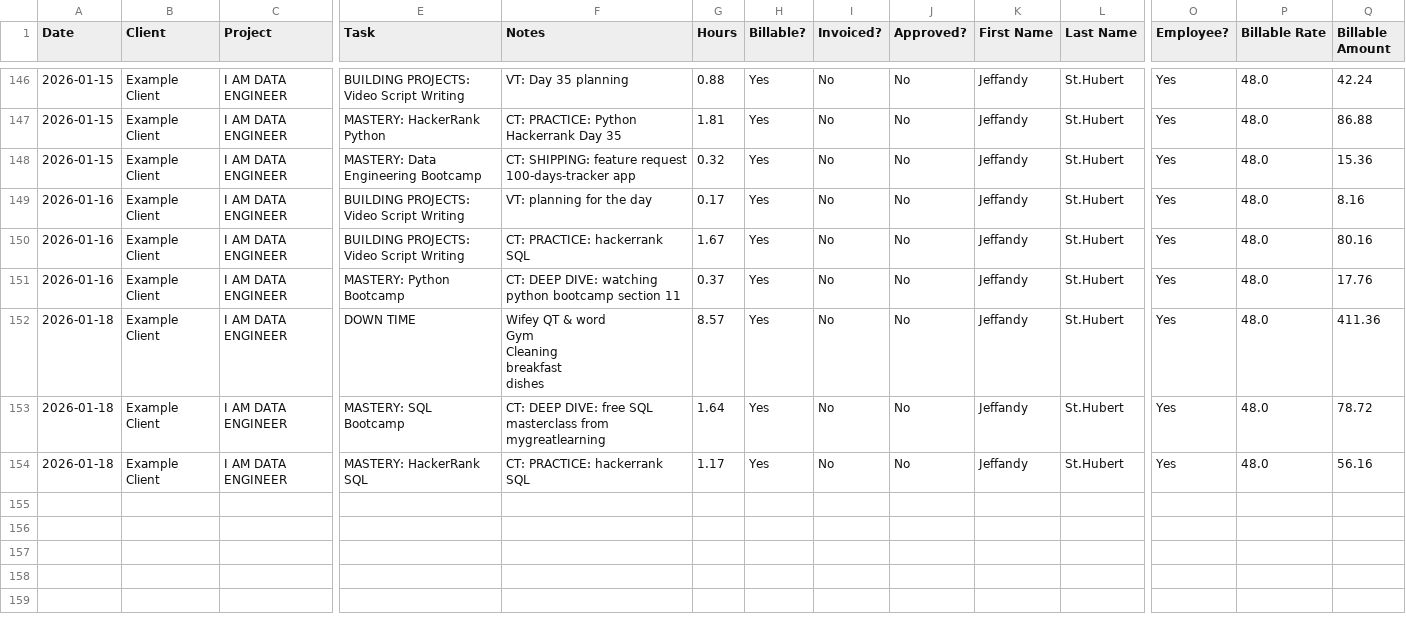
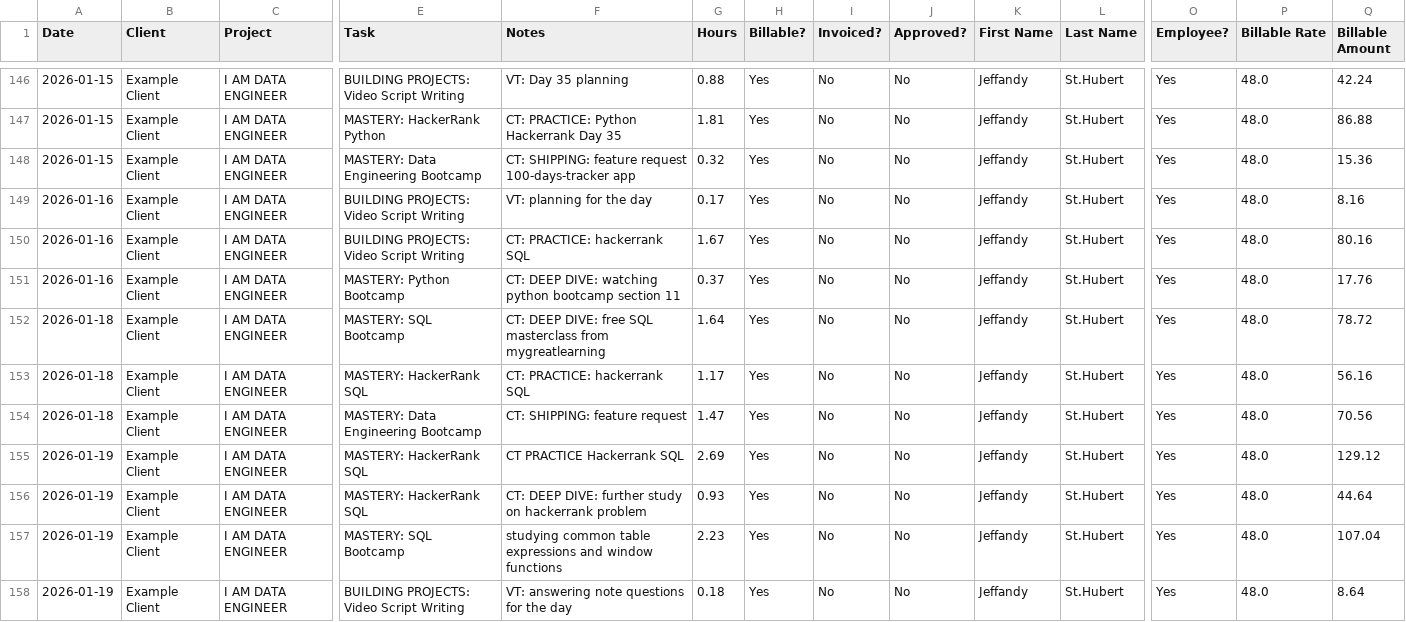
Before and after one commit to JeffandyAllTogether/100-days-tracker, a CSV file: harvest_time_report.csv, drawn as a sheet; only a part is shown, gaps mark what is left out; removed rows and columns are numbered as before the commit, all else as after; rows hold the shown columns only; ↵ is a line break in a cell; the diff names each change by its address in the sheet, - before the commit and + after, or states it on an @@ line.

Commit message:
data update

```diff
--- a/harvest_time_report.csv
+++ b/harvest_time_report.csv
-row 152: 2026-01-18 | Example Client | I AM DATA ENGINEER | DOWN TIME | Wifey QT & word ↵ Gym ↵ Cleaning ↵ breakfast ↵ dishes | 8.57 | Yes | No | No | Jeffandy | St.Hubert | Yes | 48.0 | 411.36
+row 154: 2026-01-18 | Example Client | I AM DATA ENGINEER | MASTERY: Data Engineering Bootcamp | CT: SHIPPING: feature request | 1.47 | Yes | No | No | Jeffandy | St.Hubert | Yes | 48.0 | 70.56
+row 155: 2026-01-19 | Example Client | I AM DATA ENGINEER | MASTERY: HackerRank SQL | CT PRACTICE Hackerrank SQL | 2.69 | Yes | No | No | Jeffandy | St.Hubert | Yes | 48.0 | 129.12
+row 156: 2026-01-19 | Example Client | I AM DATA ENGINEER | MASTERY: HackerRank SQL | CT: DEEP DIVE: further study on hackerrank problem | 0.93 | Yes | No | No | Jeffandy | St.Hubert | Yes | 48.0 | 44.64
+row 157: 2026-01-19 | Example Client | I AM DATA ENGINEER | MASTERY: SQL Bootcamp | studying common table expressions and window functions | 2.23 | Yes | No | No | Jeffandy | St.Hubert | Yes | 48.0 | 107.04
+row 158: 2026-01-19 | Example Client | I AM DATA ENGINEER | BUILDING PROJECTS: Video Script Writing | VT: answering note questions for the day | 0.18 | Yes | No | No | Jeffandy | St.Hubert | Yes | 48.0 | 8.64
```
